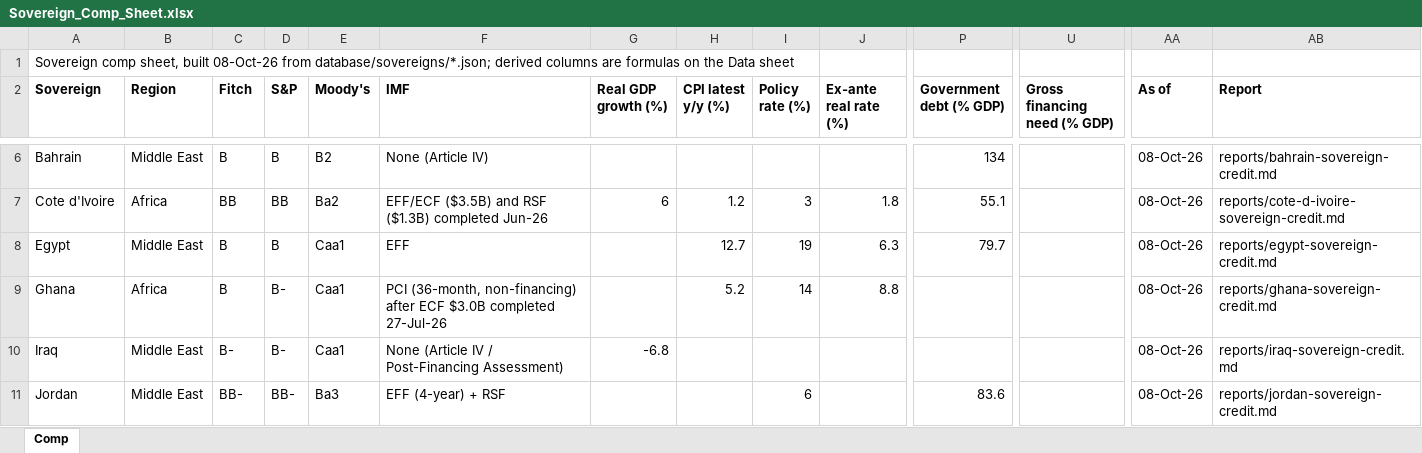
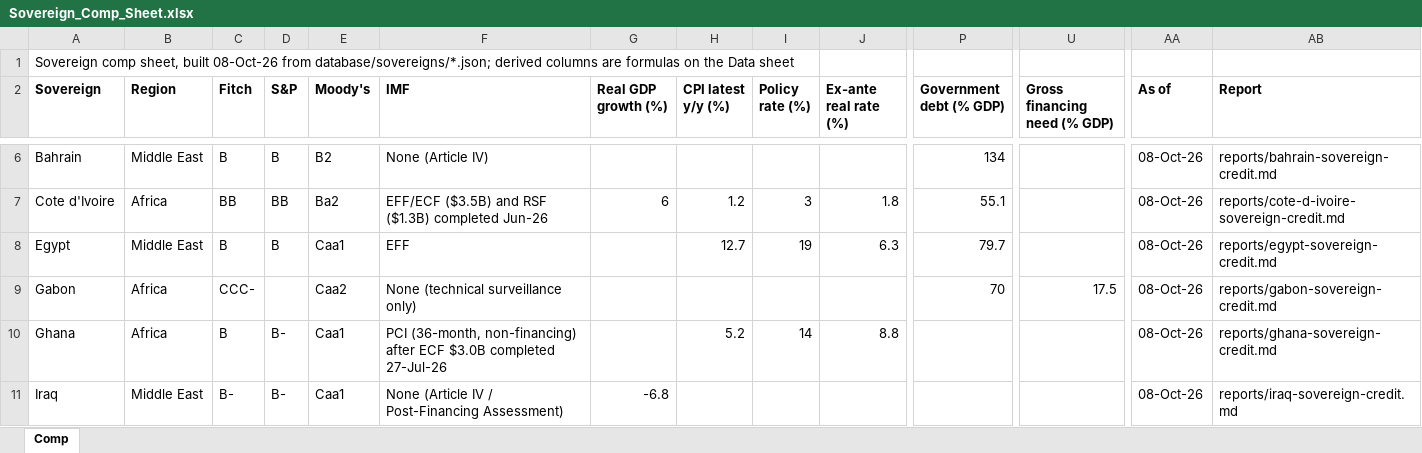
Before and after one commit to rkarim25/cembicredit, an Excel workbook: models/sovereigns/Sovereign_Comp_Sheet.xlsx, sheet Comp, drawn as a sheet; only a part is shown, gaps mark what is left out; the shorter side is filled out with more unchanged rows; values as stored, in another font and other column widths than the file's, no borders; rows hold the shown columns only; the diff names each change by its address in the sheet, - before the commit and + after, or states it on an @@ line.

```diff
--- a/models/sovereigns/Sovereign_Comp_Sheet.xlsx (sheet Comp)
+++ b/models/sovereigns/Sovereign_Comp_Sheet.xlsx (sheet Comp)
+row 9: Gabon | Africa | CCC- |  | Caa2 | None (technical surveillance only) |  |  |  |  | 70 | 17.5 | 08-Oct-26 | reports/gabon-sovereign-credit.md
```
Also changed, not shown: 5 other files.
